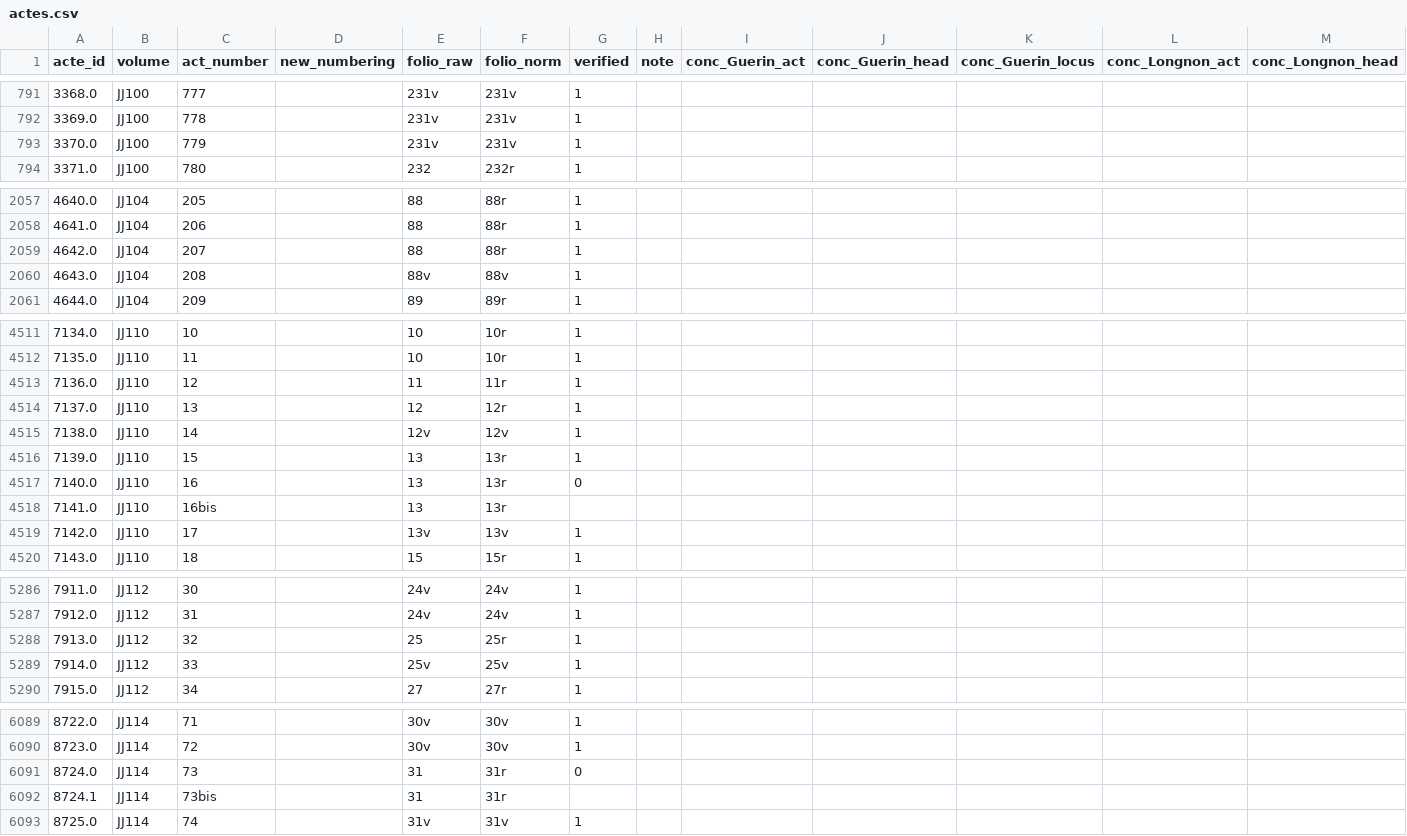
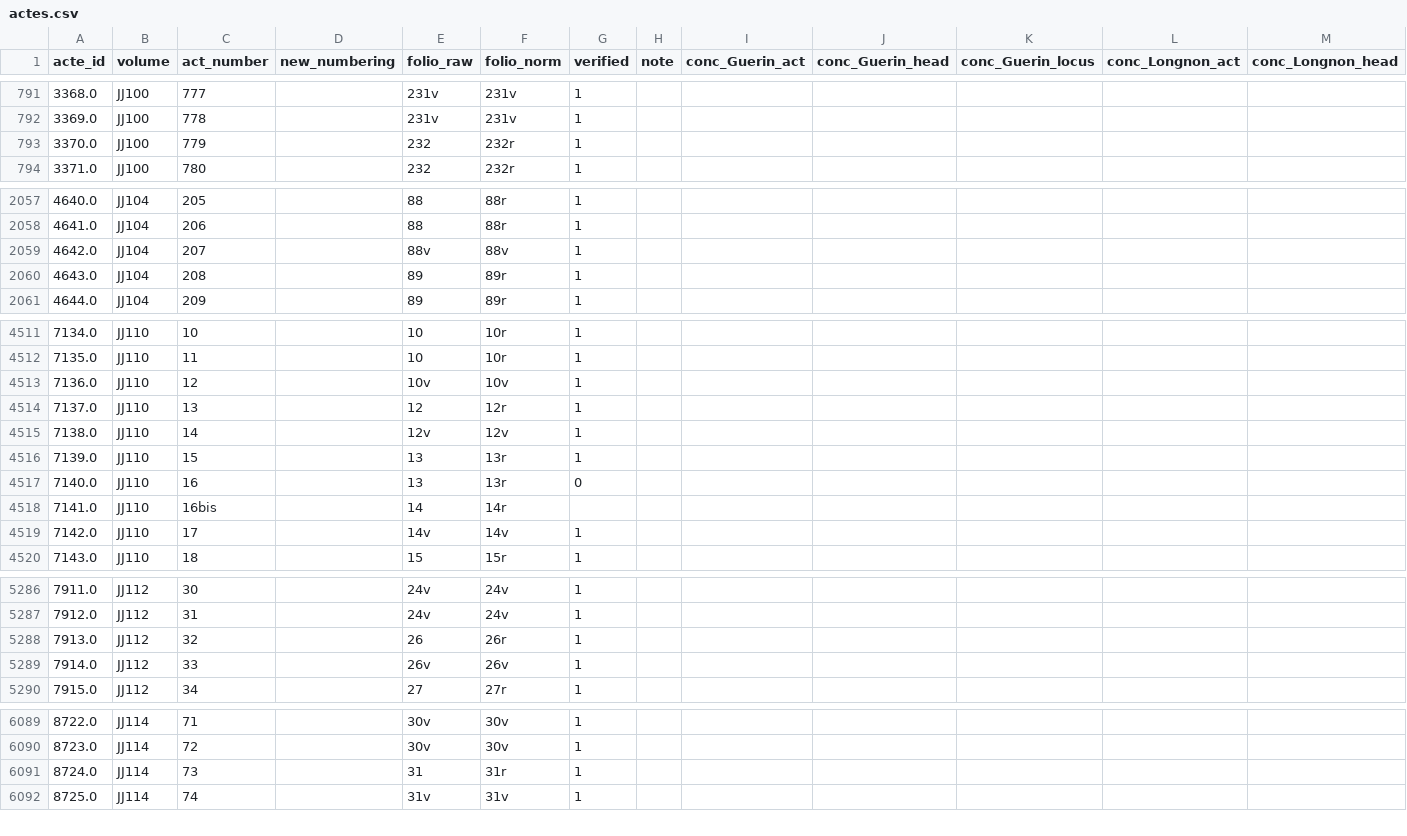
Before and after one commit to oriflamms/himanis, a CSV file: Acts/src_ipynb/JJ100-JJ118/output/actes.csv, drawn as a sheet; only a part is shown, gaps mark what is left out; rows hold the shown columns only; the diff covers the shown part only; the diff names each change by its address in the sheet, - before the commit and + after, or states it on an @@ line.

Commit message:
corrections JJ119-132 et fichier liste actes

```diff
--- a/Acts/src_ipynb/JJ100-JJ118/output/actes.csv
+++ b/Acts/src_ipynb/JJ100-JJ118/output/actes.csv
-E793 (folio_raw): 231v
+E793 (folio_raw): 232
-F793 (folio_norm): 231v
+F793 (folio_norm): 232r
-E2059 (folio_raw): 88
+E2059 (folio_raw): 88v
-F2059 (folio_norm): 88r
+F2059 (folio_norm): 88v
-E2060 (folio_raw): 88v
+E2060 (folio_raw): 89
-F2060 (folio_norm): 88v
+F2060 (folio_norm): 89r
-E4513 (folio_raw): 11
+E4513 (folio_raw): 10v
-F4513 (folio_norm): 11r
+F4513 (folio_norm): 10v
-E4518 (folio_raw): 13
+E4518 (folio_raw): 14
-F4518 (folio_norm): 13r
+F4518 (folio_norm): 14r
-E4519 (folio_raw): 13v
+E4519 (folio_raw): 14v
-F4519 (folio_norm): 13v
+F4519 (folio_norm): 14v
-E5288 (folio_raw): 25
+E5288 (folio_raw): 26
-F5288 (folio_norm): 25r
+F5288 (folio_norm): 26r
-E5289 (folio_raw): 25v
+E5289 (folio_raw): 26v
-F5289 (folio_norm): 25v
+F5289 (folio_norm): 26v
-G6091 (verified): 0
+G6091 (verified): 1
-row 6092: 8724.1 | JJ114 | 73bis |  | 31 | 31r
```
Also changed, not shown: 8 edited cells elsewhere in this file, 6 other files.
